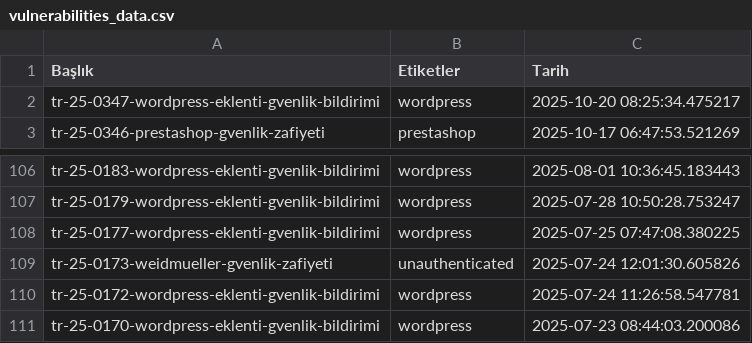
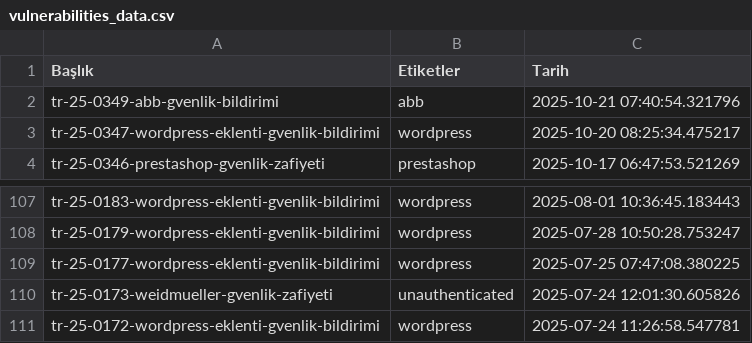
Before and after one commit to emregulerr/usom-zafiyet-panosu, a CSV file: output/vulnerabilities_data.csv, drawn as a sheet; only a part is shown, gaps mark what is left out; removed rows and columns are numbered as before the commit, all else as after; the diff names each change by its address in the sheet, - before the commit and + after, or states it on an @@ line.

```diff
--- a/output/vulnerabilities_data.csv
+++ b/output/vulnerabilities_data.csv
+row 2: tr-25-0349-abb-gvenlik-bildirimi | abb | 2025-10-21 07:40:54.321796
-row 111: tr-25-0170-wordpress-eklenti-gvenlik-bildirimi | wordpress | 2025-07-23 08:44:03.200086
```
Also changed, not shown: 3 other files.
